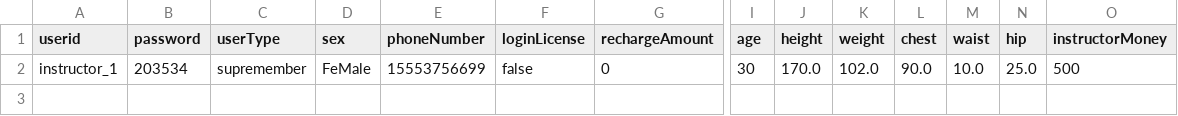
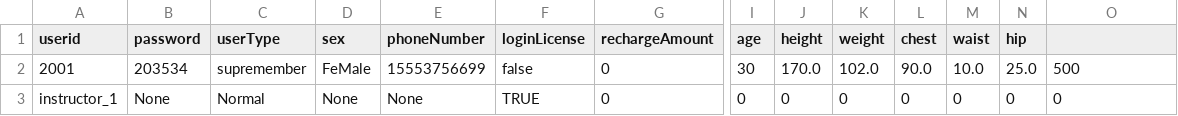
Before and after one commit to Ltttttt2000/SoftwareEngineering_backend, a CSV file: GymProject/Instructor.csv, drawn as a sheet; only a part is shown, gaps mark what is left out; rows hold the shown columns only; the diff names each change by its address in the sheet, - before the commit and + after, or states it on an @@ line.

```diff
--- a/GymProject/Instructor.csv
+++ b/GymProject/Instructor.csv
-O1: instructorMoney
+O1: (empty)
-A2 (userid): instructor_1
+A2 (userid): 2001
+row 3: instructor_1 | None | Normal | None | None | TRUE | 0 | 0 | 0 | 0 | 0 | 0 | 0 | 0
```
Also changed, not shown: GymProject/Client.csv, 14 other files.
